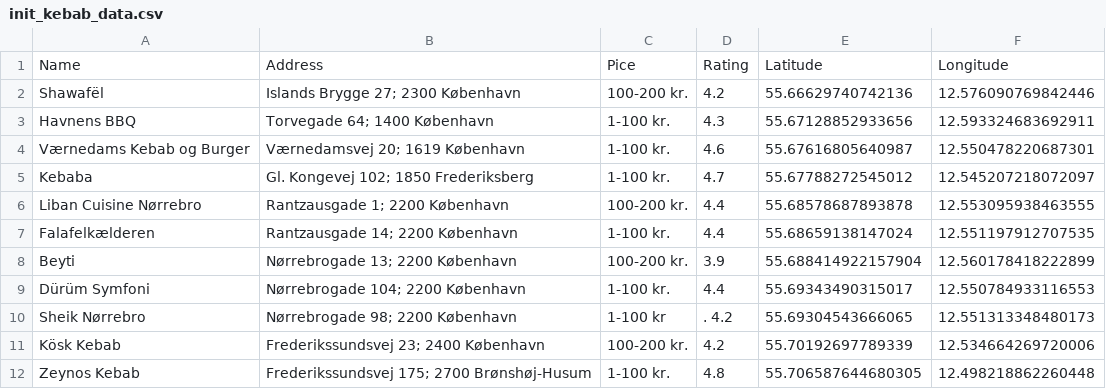
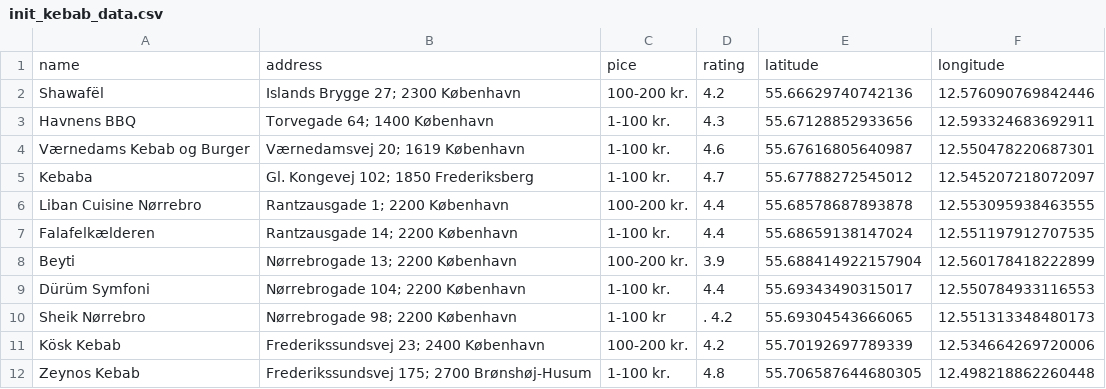
Before and after one commit to askeklausen2/Kebab-Republic, a CSV file: data/init_kebab_data.csv (was init_kebab_data.csv), drawn as a sheet.

```diff
--- a/init_kebab_data.csv
+++ b/data/init_kebab_data.csv
@@ -1,2 +1,2 @@
-Name, Address, Pice, Rating, Latitude, Longitude
+name, address, pice, rating, latitude, longitude
 Shawafël, Islands Brygge 27; 2300 København, 100-200 kr., 4.2, 55.66629740742136, 12.576090769842446
```
Also changed, not shown: 9 other files.
